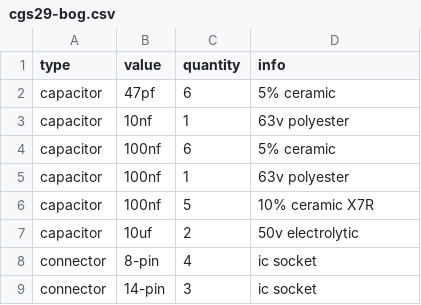
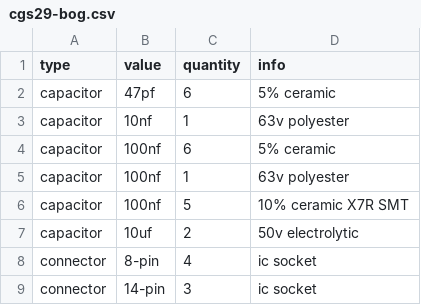
Before and after one commit to rumblesan/serge-system, a CSV file: boms/modules/cgs29-bog.csv, drawn as a sheet; only a part is shown.

Commit message:
Update cgs29 bom

```diff
--- a/boms/modules/cgs29-bog.csv
+++ b/boms/modules/cgs29-bog.csv
@@ -5,3 +5,3 @@ capacitor, 100nf, 6, 5% ceramic,
 capacitor, 100nf, 1, 63v polyester,
-capacitor, 100nf, 5, 10% ceramic X7R,
+capacitor, 100nf, 5, 10% ceramic X7R SMT,
 capacitor, 10uf, 2, 50v electrolytic,
```
